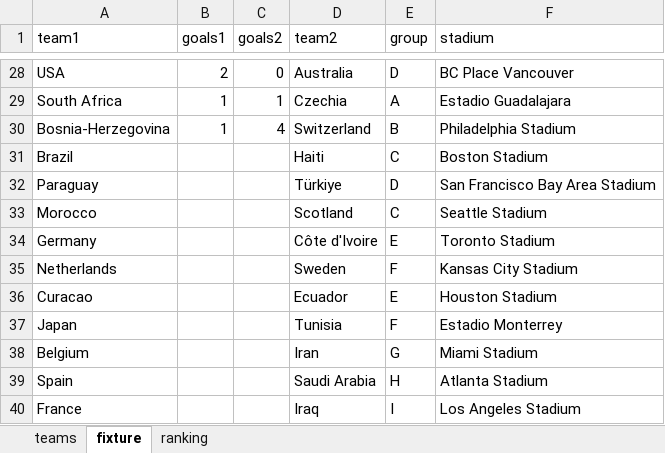
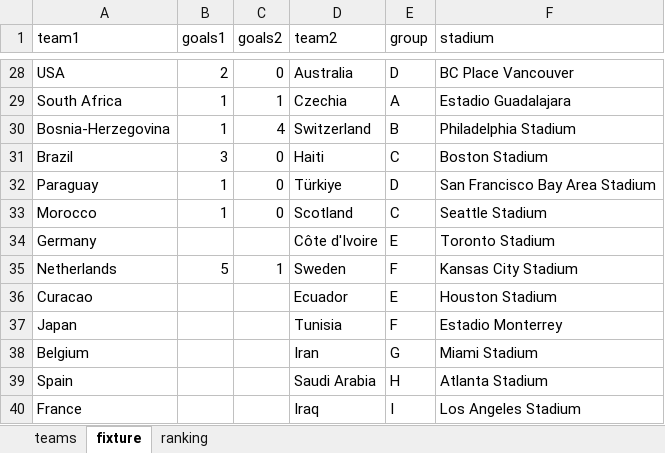
Before and after one commit to jpbohorquez/world_cup_ampl, an Excel workbook: fifa_world_cup_2026_results.xlsx, sheet fixture, drawn as a sheet; only a part is shown, gaps mark what is left out; values as stored, in another font and other column widths than the file's, no borders; the diff names each change by its address in the sheet, - before the commit and + after, or states it on an @@ line.

Commit message:
Update FIFA World Cup 2026 results data file

```diff
--- a/fifa_world_cup_2026_results.xlsx (sheet fixture)
+++ b/fifa_world_cup_2026_results.xlsx (sheet fixture)
-B31 (goals1): (empty)
+B31 (goals1): 3
-C31:C33 (goals2): (empty)
+C31:C33 (goals2): 0
-B32:B33 (goals1): (empty)
+B32:B33 (goals1): 1
-B35 (goals1): (empty)
+B35 (goals1): 5
-C35 (goals2): (empty)
+C35 (goals2): 1
```
